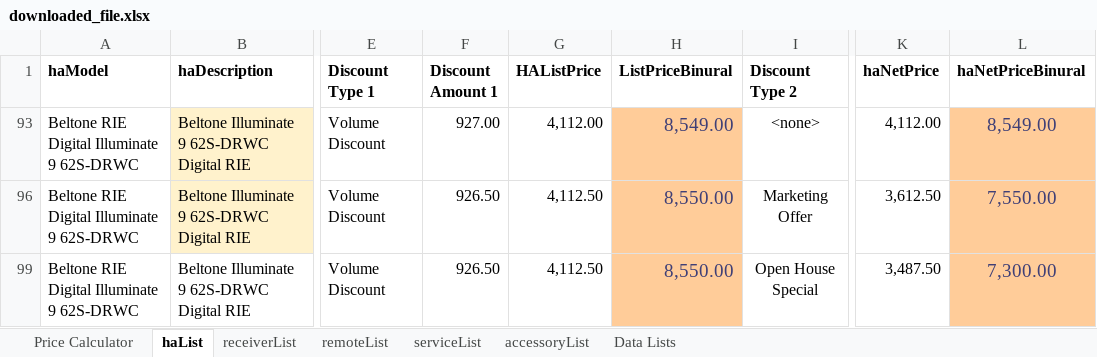
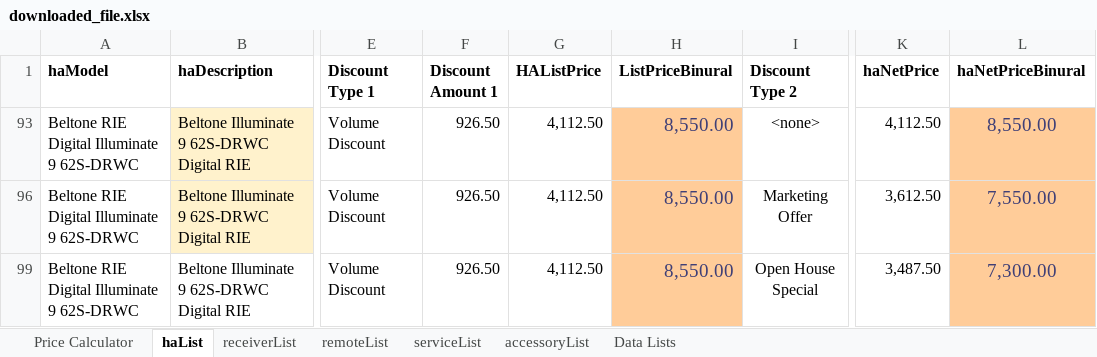
Before and after one commit to Sublevel1384/public-assets, an Excel workbook: downloaded_file.xlsx, sheet haList, drawn as a sheet; only a part is shown, gaps mark what is left out; values as stored, in another font and other column widths than the file's, no borders; table styles not drawn; the diff names each change by its address in the sheet, - before the commit and + after, or states it on an @@ line.

Commit message:
chore: automated update of downloaded_file.xlsx

```diff
--- a/downloaded_file.xlsx (sheet haList)
+++ b/downloaded_file.xlsx (sheet haList)
-F93 (Discount Amount 1): 927.00
+F93 (Discount Amount 1): 926.50
-G93 (HAListPrice): 4,112.00
+G93 (HAListPrice): 4,112.50
-H93 (ListPriceBinural): 8,549.00
+H93 (ListPriceBinural): 8,550.00
-K93 (haNetPrice): 4,112.00
+K93 (haNetPrice): 4,112.50
-L93 (haNetPriceBinural): 8,549.00
+L93 (haNetPriceBinural): 8,550.00
```
